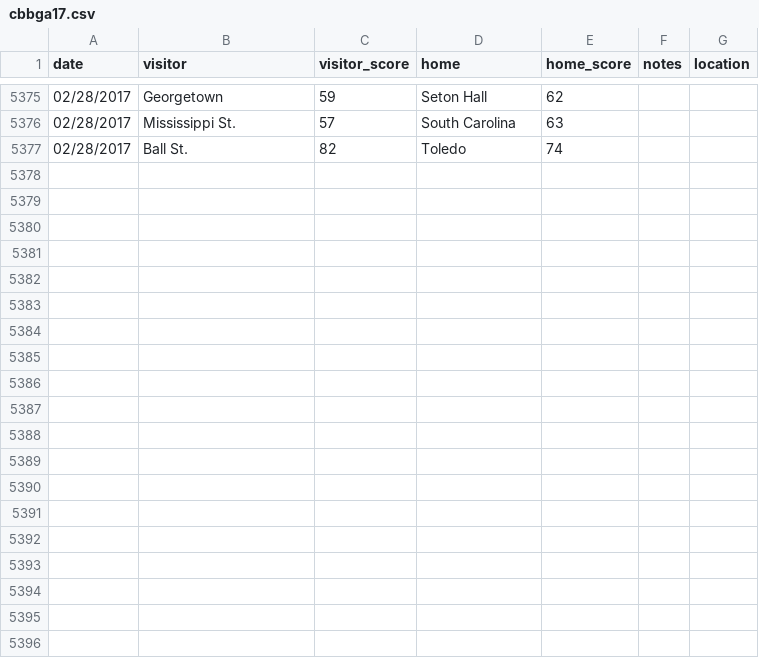
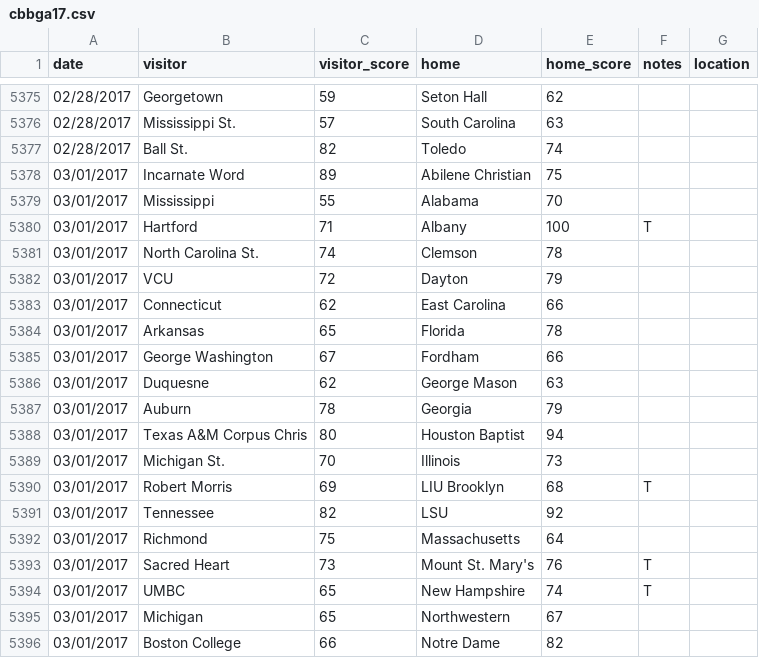
Before and after one commit to edavis/cbbresults, a CSV file: csv/cbbga17.csv, drawn as a sheet; only a part is shown, gaps mark what is left out; the diff covers the shown part only.

```diff
--- a/csv/cbbga17.csv
+++ b/csv/cbbga17.csv
@@ -5377 +5377,20 @@ date,visitor,visitor_score,home,home_score,notes,location
 02/28/2017,Ball St.,82,Toledo,74,,
+03/01/2017,Incarnate Word,89,Abilene Christian,75,,
+03/01/2017,Mississippi,55,Alabama,70,,
+03/01/2017,Hartford,71,Albany,100,T,
+03/01/2017,North Carolina St.,74,Clemson,78,,
+03/01/2017,VCU,72,Dayton,79,,
+03/01/2017,Connecticut,62,East Carolina,66,,
+03/01/2017,Arkansas,65,Florida,78,,
+03/01/2017,George Washington,67,Fordham,66,,
+03/01/2017,Duquesne,62,George Mason,63,,
+03/01/2017,Auburn,78,Georgia,79,,
+03/01/2017,Texas A&M Corpus Chris,80,Houston Baptist,94,,
+03/01/2017,Michigan St.,70,Illinois,73,,
+03/01/2017,Robert Morris,69,LIU Brooklyn,68,T,
+03/01/2017,Tennessee,82,LSU,92,,
+03/01/2017,Richmond,75,Massachusetts,64,,
+03/01/2017,Sacred Heart,73,Mount St. Mary's,76,T,
+03/01/2017,UMBC,65,New Hampshire,74,T,
+03/01/2017,Michigan,65,Northwestern,67,,
+03/01/2017,Boston College,66,Notre Dame,82,,
```
Also changed, not shown: 18 added rows elsewhere in this file, 1 other file.
